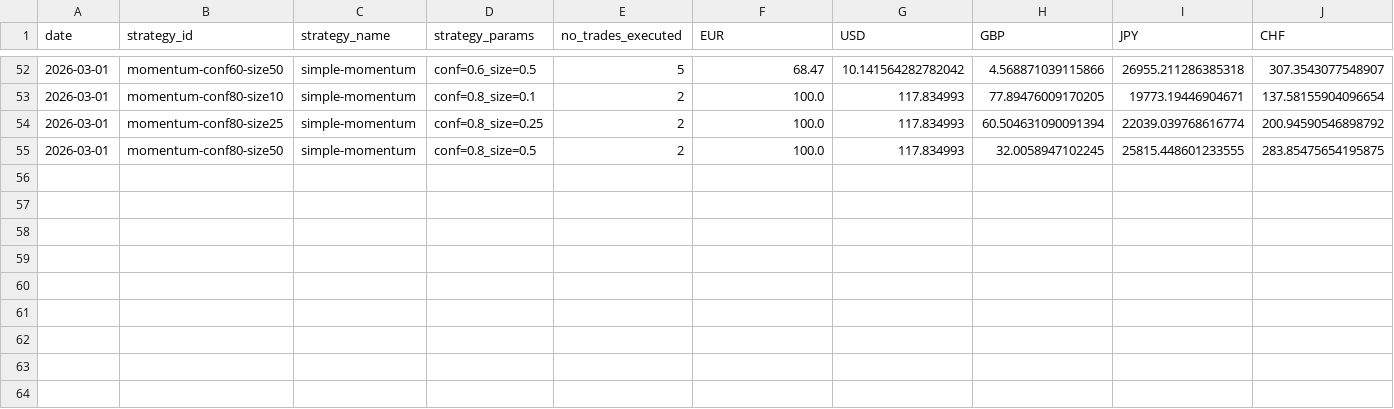
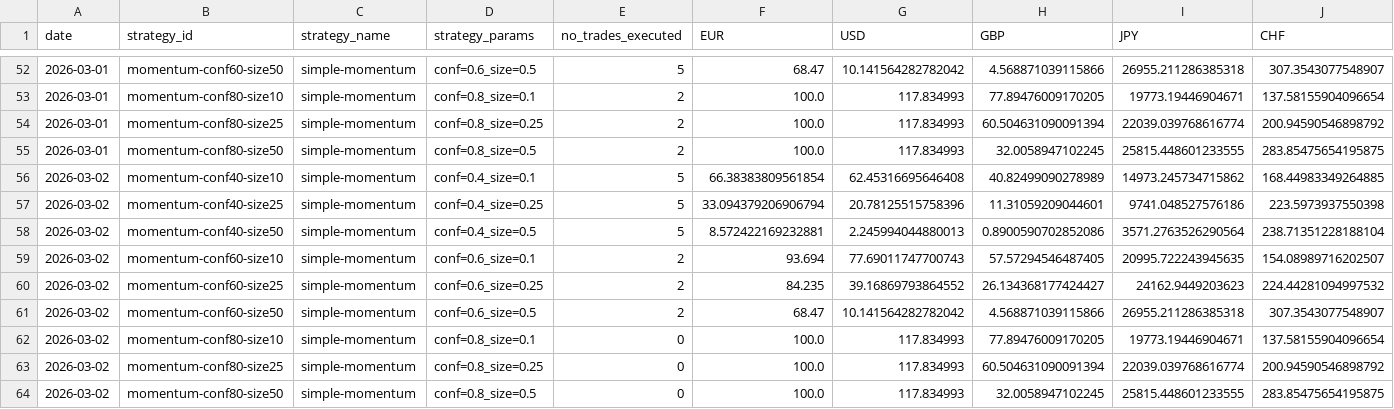
Before and after one commit to michaeldowd2/nanopages, a CSV file: fx-dashboard/data/step9_strategies.csv, drawn as a sheet; only a part is shown, gaps mark what is left out; rows hold the shown columns only; the diff names each change by its address in the sheet, - before the commit and + after, or states it on an @@ line.

Commit message:
Update fx-dashboard: Full pipeline run for March 2, 2026 (2026-03-02 20:57 UTC)

```diff
--- a/fx-dashboard/data/step9_strategies.csv
+++ b/fx-dashboard/data/step9_strategies.csv
+row 56: 2026-03-02 | momentum-conf40-size10 | simple-momentum | conf=0.4_size=0.1 | 5 | 66.38383809561854 | 62.45316695646408 | 40.82499090278989 | 14973.245734715862 | 168.44983349264885
+row 57: 2026-03-02 | momentum-conf40-size25 | simple-momentum | conf=0.4_size=0.25 | 5 | 33.094379206906794 | 20.78125515758396 | 11.31059209044601 | 9741.048527576186 | 223.5973937550398
+row 58: 2026-03-02 | momentum-conf40-size50 | simple-momentum | conf=0.4_size=0.5 | 5 | 8.572422169232881 | 2.245994044880013 | 0.8900590702852086 | 3571.2763526290564 | 238.71351228188104
+row 59: 2026-03-02 | momentum-conf60-size10 | simple-momentum | conf=0.6_size=0.1 | 2 | 93.694 | 77.69011747700743 | 57.57294546487405 | 20995.722243945635 | 154.08989716202507
+row 60: 2026-03-02 | momentum-conf60-size25 | simple-momentum | conf=0.6_size=0.25 | 2 | 84.235 | 39.16869793864552 | 26.134368177424427 | 24162.9449203623 | 224.44281094997532
+row 61: 2026-03-02 | momentum-conf60-size50 | simple-momentum | conf=0.6_size=0.5 | 2 | 68.47 | 10.141564282782042 | 4.568871039115866 | 26955.211286385318 | 307.3543077548907
+row 62: 2026-03-02 | momentum-conf80-size10 | simple-momentum | conf=0.8_size=0.1 | 0 | 100.0 | 117.834993 | 77.89476009170205 | 19773.19446904671 | 137.58155904096654
+row 63: 2026-03-02 | momentum-conf80-size25 | simple-momentum | conf=0.8_size=0.25 | 0 | 100.0 | 117.834993 | 60.504631090091394 | 22039.039768616774 | 200.94590546898792
+row 64: 2026-03-02 | momentum-conf80-size50 | simple-momentum | conf=0.8_size=0.5 | 0 | 100.0 | 117.834993 | 32.0058947102245 | 25815.448601233555 | 283.85475654195875
```
Also changed, not shown: fx-dashboard/data/step2_indices.csv, fx-dashboard/data/step7_aggregated_signals.csv, 8 other files.
